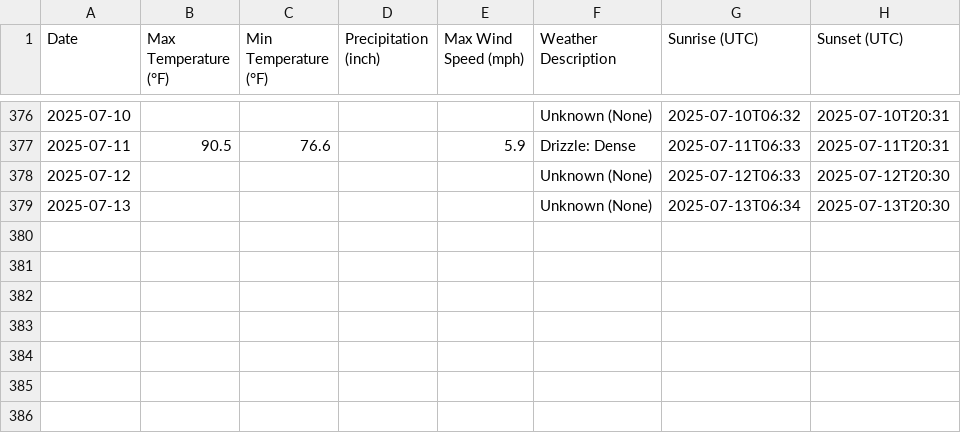
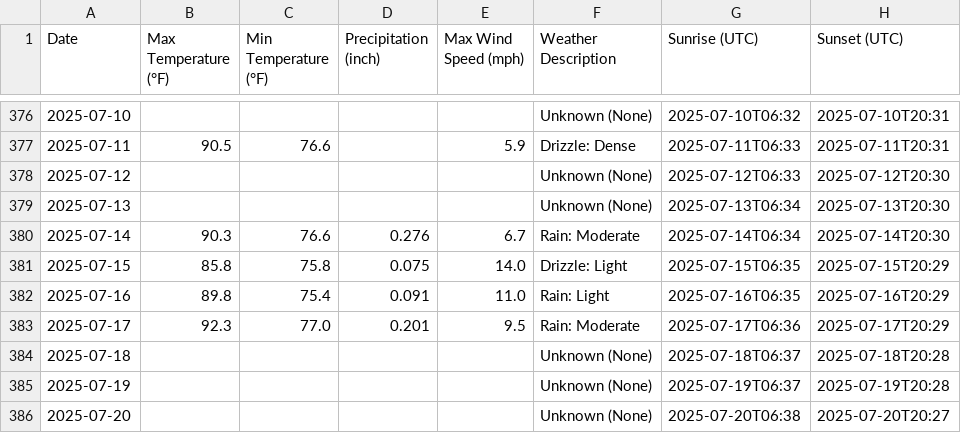
Before and after one commit to MARKHUNTER/Capstone_rev_1, a CSV file: historical_data/florida_jacksonville_daily_weather_history.csv, drawn as a sheet; only a part is shown, gaps mark what is left out.

```diff
--- a/historical_data/florida_jacksonville_daily_weather_history.csv
+++ b/historical_data/florida_jacksonville_daily_weather_history.csv
@@ -379 +379,8 @@ Date,Max Temperature (°F),Min Temperature (°F),Precipitation (inch),Max Wind S
 2025-07-13,,,,,Unknown (None),2025-07-13T06:34,2025-07-13T20:30
+2025-07-14,90.3,76.6,0.276,6.7,Rain: Moderate,2025-07-14T06:34,2025-07-14T20:30
+2025-07-15,85.8,75.8,0.075,14.0,Drizzle: Light,2025-07-15T06:35,2025-07-15T20:29
+2025-07-16,89.8,75.4,0.091,11.0,Rain: Light,2025-07-16T06:35,2025-07-16T20:29
+2025-07-17,92.3,77.0,0.201,9.5,Rain: Moderate,2025-07-17T06:36,2025-07-17T20:29
+2025-07-18,,,,,Unknown (None),2025-07-18T06:37,2025-07-18T20:28
+2025-07-19,,,,,Unknown (None),2025-07-19T06:37,2025-07-19T20:28
+2025-07-20,,,,,Unknown (None),2025-07-20T06:38,2025-07-20T20:27
```
Also changed, not shown: historical_data/arizona_chandler_daily_weather_history.csv, historical_data/florida_miami_daily_weather_history.csv, 15 other files.
